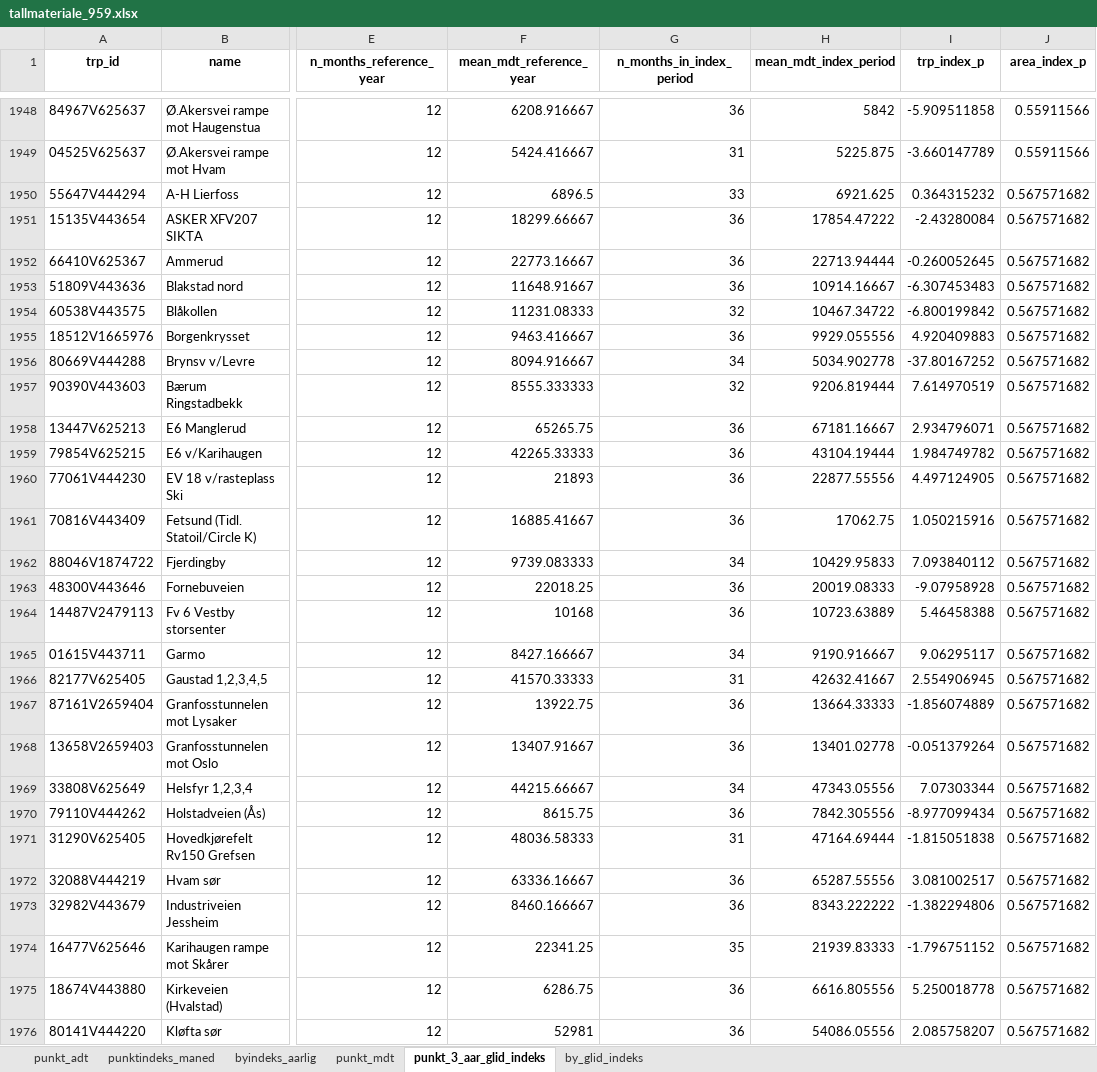
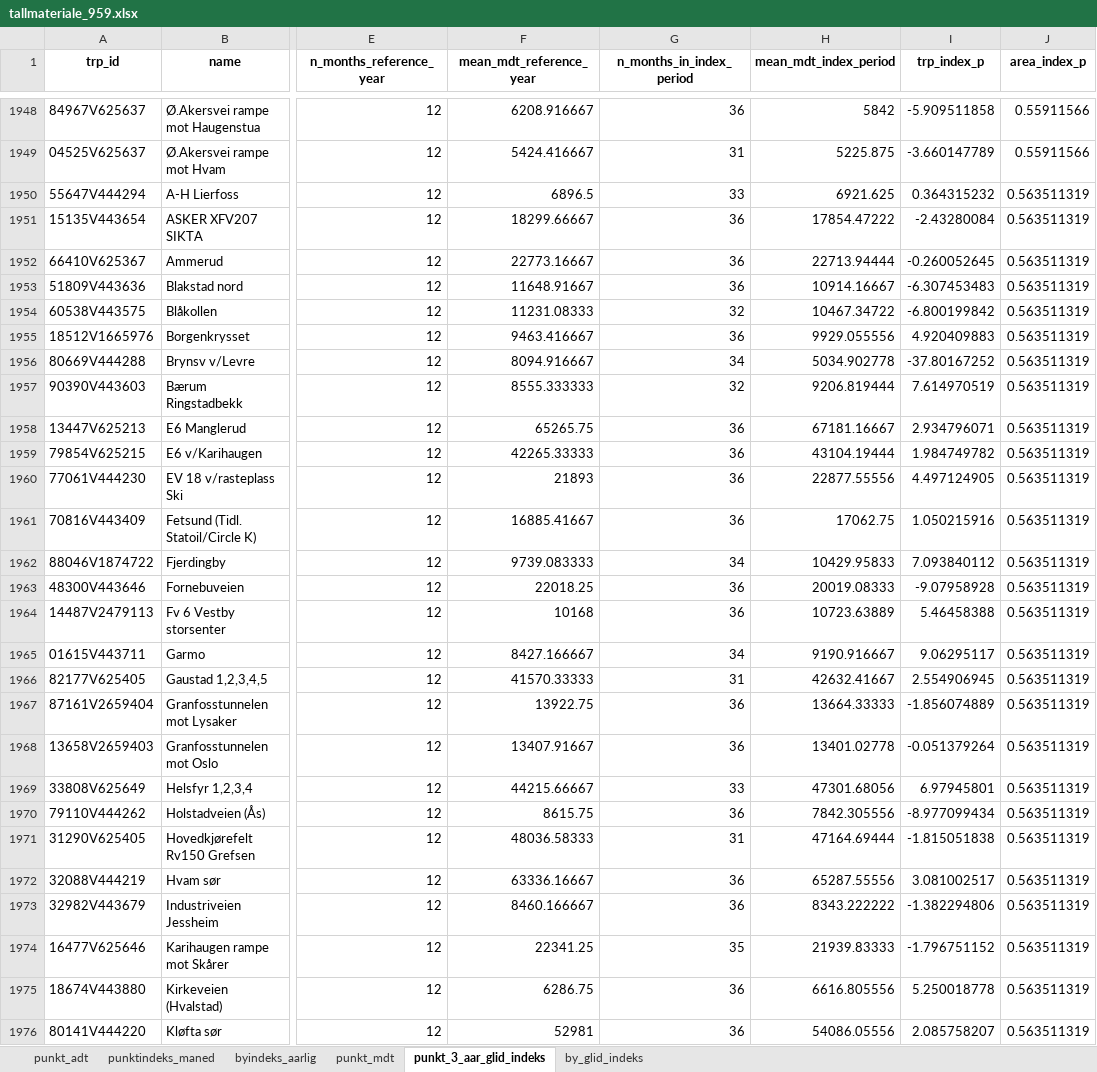
Before and after one commit to snohan/byindeks, an Excel workbook: data_indexpoints_tidy/tallmateriale_959.xlsx, sheet punkt_3_aar_glid_indeks, drawn as a sheet; only a part is shown, gaps mark what is left out; values as stored, in another font and other column widths than the file's, no borders; the diff covers the shown part only; the diff names each change by its address in the sheet, - before the commit and + after, or states it on an @@ line.

Commit message:
City index T1 2025, part 1 of 2.

```diff
--- a/data_indexpoints_tidy/tallmateriale_959.xlsx (sheet punkt_3_aar_glid_indeks)
+++ b/data_indexpoints_tidy/tallmateriale_959.xlsx (sheet punkt_3_aar_glid_indeks)
-J1950:J1976 (area_index_p): 0.567571682
+J1950:J1976 (area_index_p): 0.563511319
-G1969 (n_months_in_index_period): 34
+G1969 (n_months_in_index_period): 33
-H1969 (mean_mdt_index_period): 47343.05556
+H1969 (mean_mdt_index_period): 47301.68056
-I1969 (trp_index_p): 7.07303344
+I1969 (trp_index_p): 6.97945801
```
Also changed, not shown: 49 added rows and 22 edited cells elsewhere in this sheet, sheet punkt_mdt, sheet punktindeks_maned, sheet by_glid_indeks, sheet byindeks_aarlig, sheet punkt_adt, data_indexpoints_tidy/tallmateriale_16952.xlsx, data_indexpoints_tidy/tallmateriale_18952.xlsx, 7 other files.
